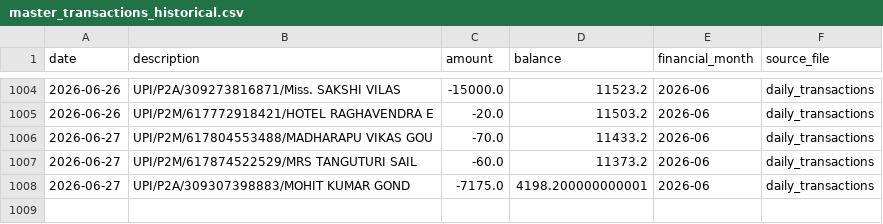
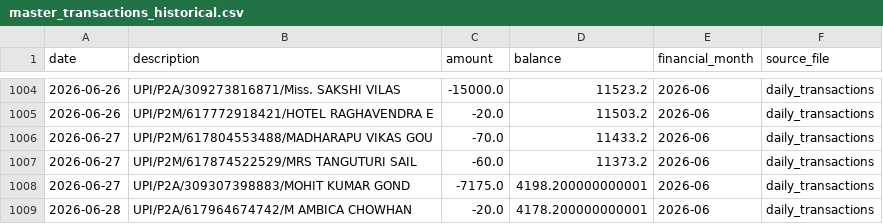
Before and after one commit to Vishnuvardhanchowhan/expense_tracker, a CSV file: data/statements/master_transactions_historical.csv, drawn as a sheet; only a part is shown, gaps mark what is left out; the diff names each change by its address in the sheet, - before the commit and + after, or states it on an @@ line.

```diff
--- a/data/statements/master_transactions_historical.csv
+++ b/data/statements/master_transactions_historical.csv
+row 1009: 2026-06-28 | UPI/P2A/617964674742/M AMBICA CHOWHAN | -20.0 | 4178.200000000001 | 2026-06 | daily_transactions
```
Also changed, not shown: data/master_transactions.csv.
